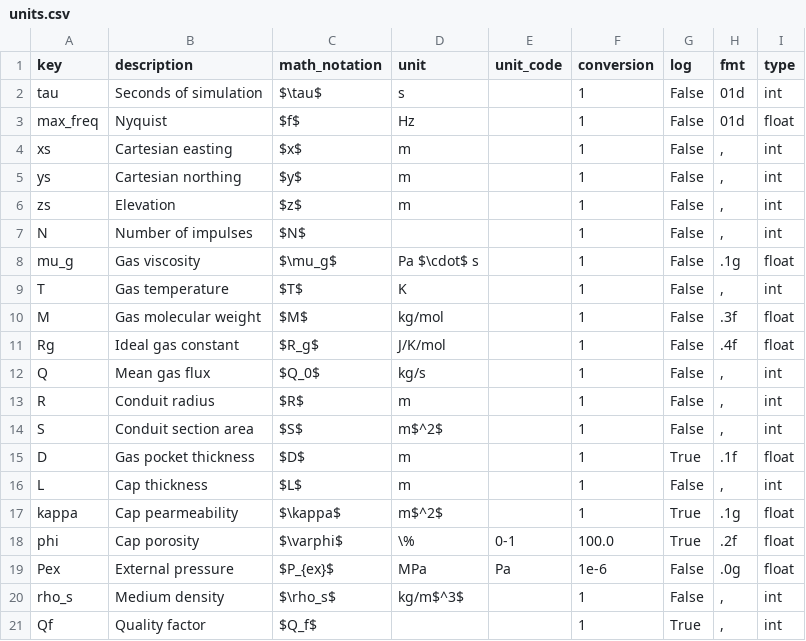
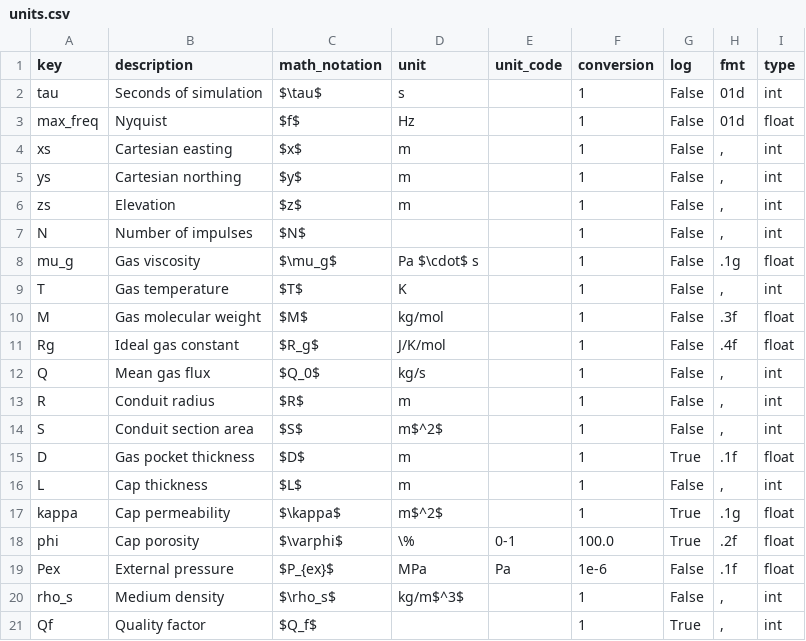
Before and after one commit to lvanderlaat/ti, a CSV file: ti/units.csv, drawn as a sheet.

```diff
--- a/ti/units.csv
+++ b/ti/units.csv
@@ -16,5 +16,5 @@ D,Gas pocket thickness,$D$,m,,1,True,.1f,float
 L,Cap thickness,$L$,m,,1,False,",",int
-kappa,Cap pearmeability,$\kappa$,m$^2$,,1,True,.1g,float
+kappa,Cap permeability,$\kappa$,m$^2$,,1,True,.1g,float
 phi,Cap porosity,$\varphi$,\%,0-1,100.0,True,.2f,float
-Pex,External pressure,$P_{ex}$,MPa,Pa,1e-6,False,".0g",float
+Pex,External pressure,$P_{ex}$,MPa,Pa,1e-6,False,".1f",float
 rho_s,Medium density,$\rho_s$,kg/m$^3$,,1,False,",",int
```
Also changed, not shown: 8 other files.
